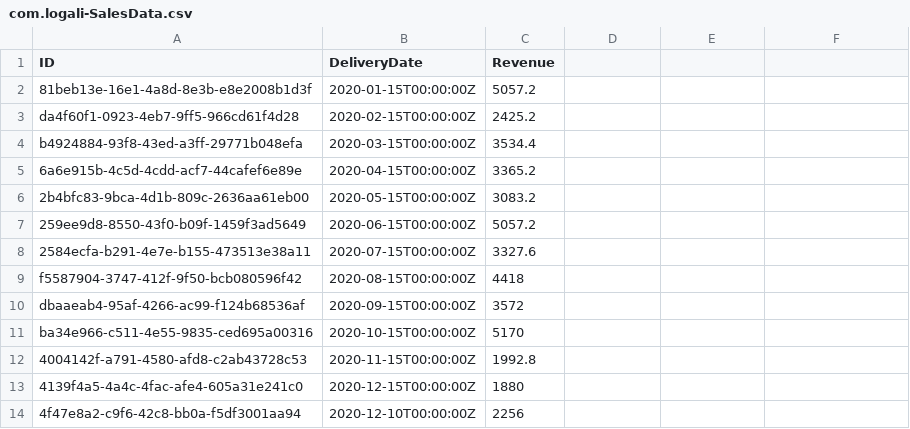
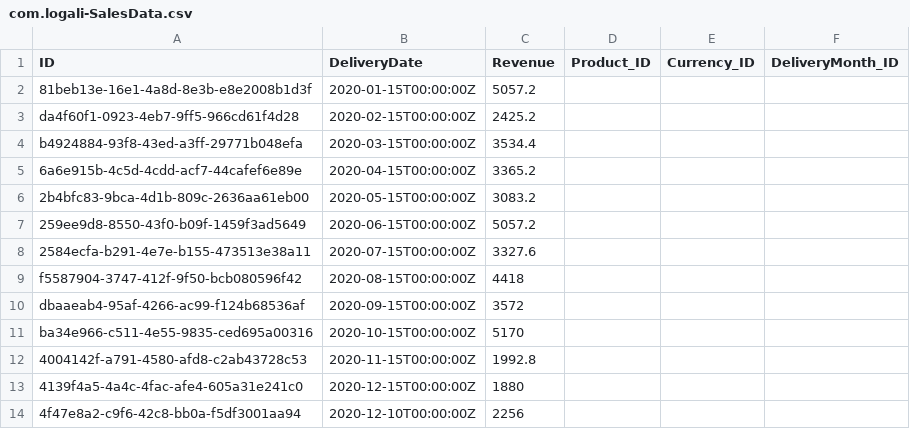
Before and after one commit to gerardomartingozalo/cap-products, a CSV file: db/data/com.logali-SalesData.csv, drawn as a sheet.

```diff
--- a/db/data/com.logali-SalesData.csv
+++ b/db/data/com.logali-SalesData.csv
@@ -1,2 +1,2 @@
-ID,DeliveryDate,Revenue
+ID,DeliveryDate,Revenue,Product_ID, Currency_ID, DeliveryMonth_ID
 81beb13e-16e1-4a8d-8e3b-e8e2008b1d3f,2020-01-15T00:00:00Z,5057.2
```
Also changed, not shown: db/data/com.logali-ProductReviews.csv, db/data/com.logali-Products.csv, 3 other files.
